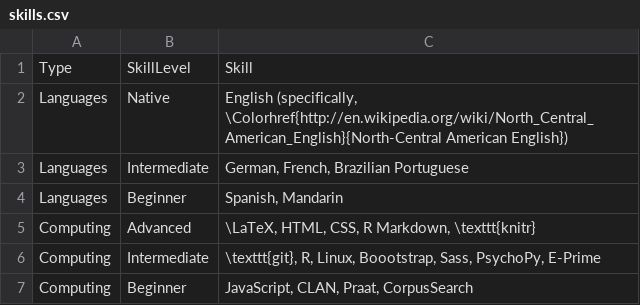
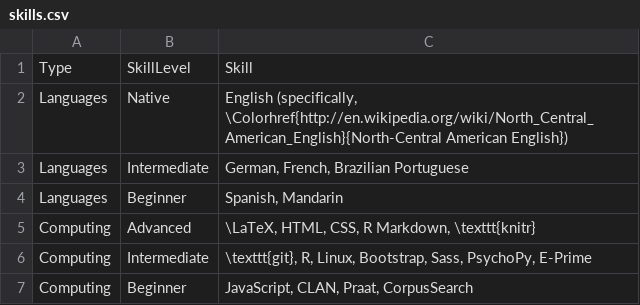
Before and after one commit to adamliter/adamlitercv, a CSV file: content/skills.csv, drawn as a sheet.

Commit message:
Fix typo

```diff
--- a/content/skills.csv
+++ b/content/skills.csv
@@ -5,3 +5,3 @@ Languages,Beginner,"Spanish, Mandarin"
 Computing,Advanced,"\LaTeX, HTML, CSS, R Markdown, \texttt{knitr}"
-Computing,Intermediate,"\texttt{git}, R, Linux, Boootstrap, Sass, PsychoPy, E-Prime"
+Computing,Intermediate,"\texttt{git}, R, Linux, Bootstrap, Sass, PsychoPy, E-Prime"
 Computing,Beginner,"JavaScript, CLAN, Praat, CorpusSearch"
```
